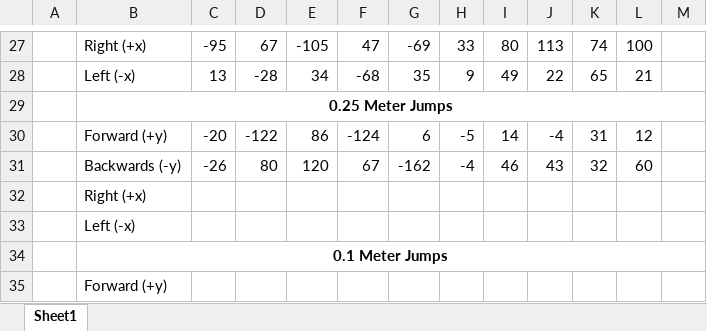
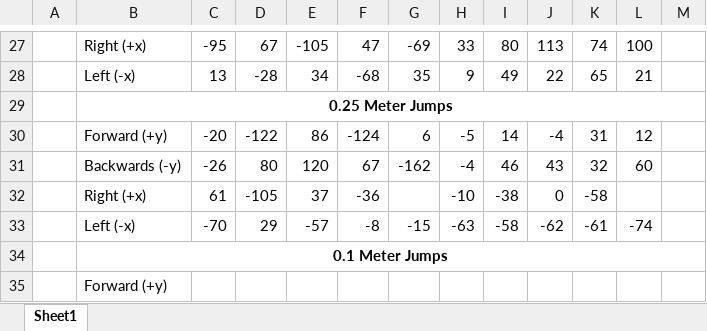
Before and after one commit to kholysa/CopterTests, an Excel workbook: 5MTests/5MeterTests.xlsx, sheet Sheet1, drawn as a sheet; only a part is shown, gaps mark what is left out; values as stored, in another font and other column widths than the file's, no borders; removed rows and columns are numbered as before the commit, all else as after; the diff names each change by its address in the sheet, - before the commit and + after, or states it on an @@ line.

Commit message:
almst done :D

```diff
--- a/5MTests/5MeterTests.xlsx (sheet Sheet1)
+++ b/5MTests/5MeterTests.xlsx (sheet Sheet1)
-row 32:  | Right (+x)
-row 33:  | Left (-x)
+row 32:  | Right (+x) | 61 | -105 | 37 | -36 |  | -10 | -38 | 0 | -58
+row 33:  | Left (-x) | -70 | 29 | -57 | -8 | -15 | -63 | -58 | -62 | -61 | -74
```
